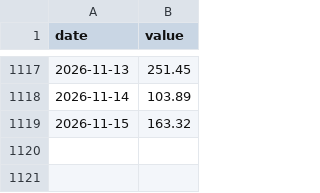
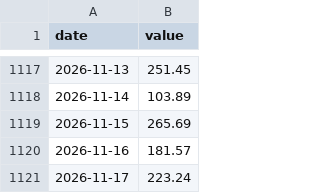
Before and after one commit to xhelgo/random_test, a CSV file: 8d15f42b080a.csv, drawn as a sheet; only a part is shown, gaps mark what is left out.

```diff
--- a/8d15f42b080a.csv
+++ b/8d15f42b080a.csv
@@ -1118,2 +1118,4 @@ date,value
 2026-11-14,103.89
-2026-11-15,163.32
+2026-11-15,265.69
+2026-11-16,181.57
+2026-11-17,223.24
```
Also changed, not shown: dca27ba8d54a.csv.
